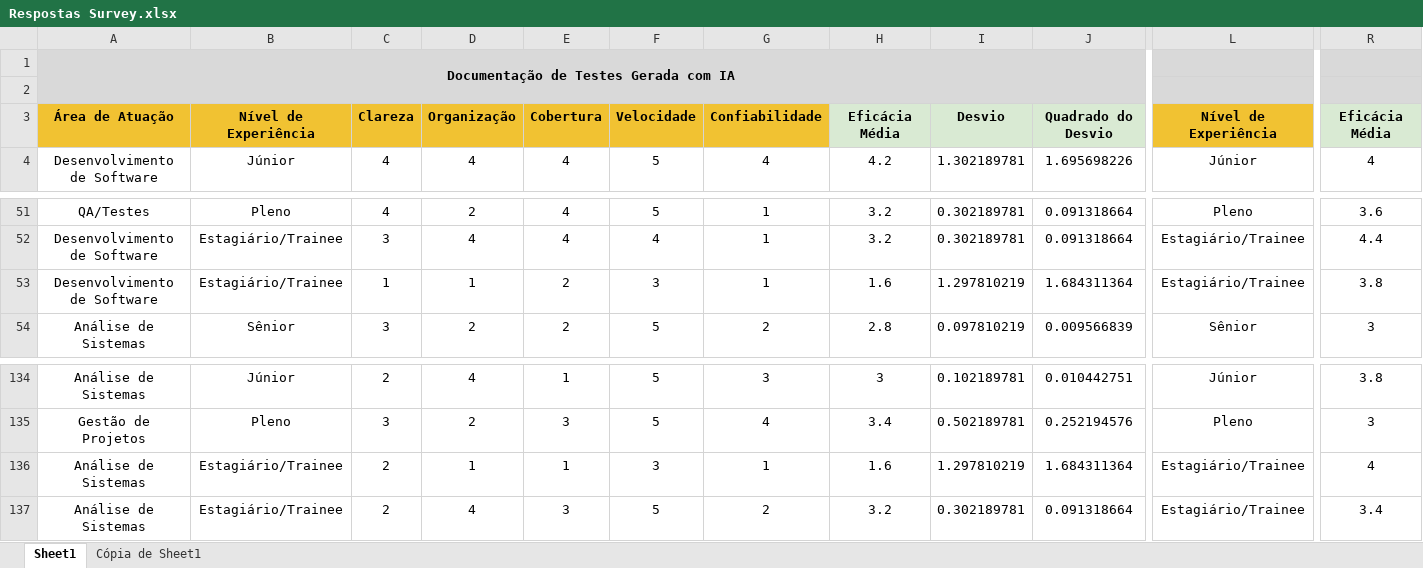
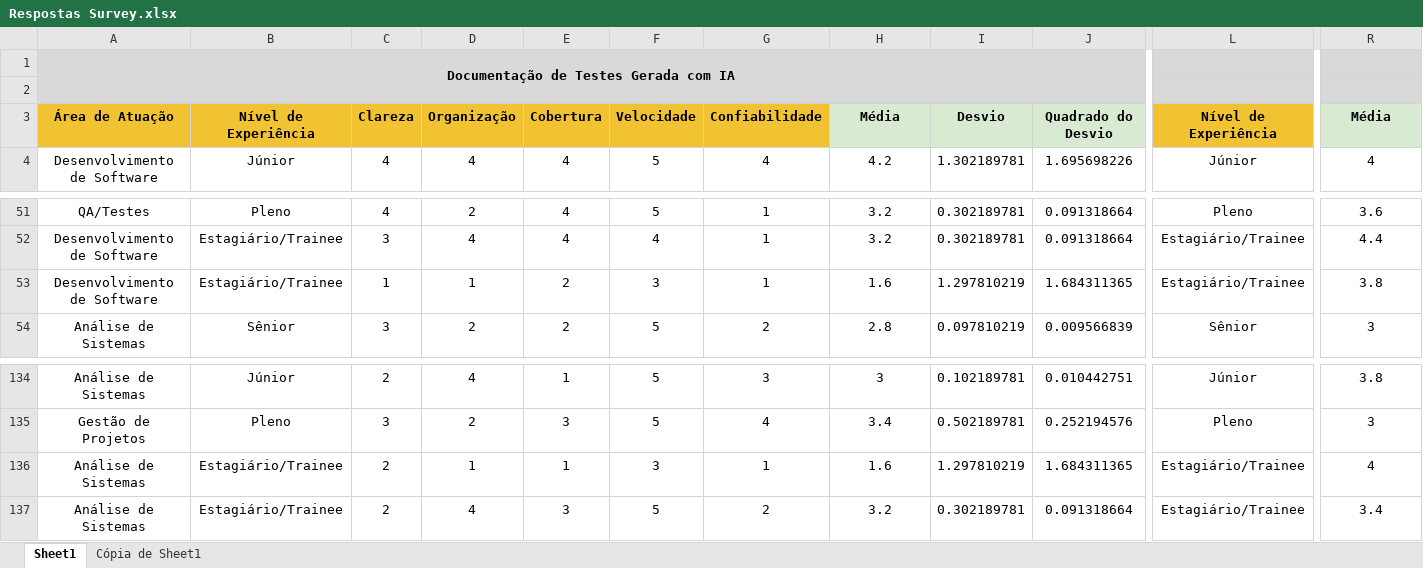
Before and after one commit to FernandoBMSouza/survey_unirio, an Excel workbook: Respostas Survey.xlsx, sheet Sheet1, drawn as a sheet; only a part is shown, gaps mark what is left out; values as stored, in another font and other column widths than the file's, no borders; charts and pictures not drawn; the diff covers the shown part only; the diff names each change by its address in the sheet, - before the commit and + after, or states it on an @@ line.

```diff
--- a/Respostas Survey.xlsx (sheet Sheet1)
+++ b/Respostas Survey.xlsx (sheet Sheet1)
-B1:J1 fill: none
+B1:J1 fill: #D9D9D9
-L1:R1 fill: none
+L1:R1 fill: #D9D9D9
-A2:R2 fill: none
+A2:R2 fill: #D9D9D9
-H3: Eficácia Média
+H3: Média
-R3: Eficácia Média
+R3: Média
-J53: 1.684311364
+J53: 1.684311365
-J136: 1.684311364
+J136: 1.684311365
```
Also changed, not shown: cell formats elsewhere in this sheet, formulas that keep their value, charts or pictures, 6 other files.
